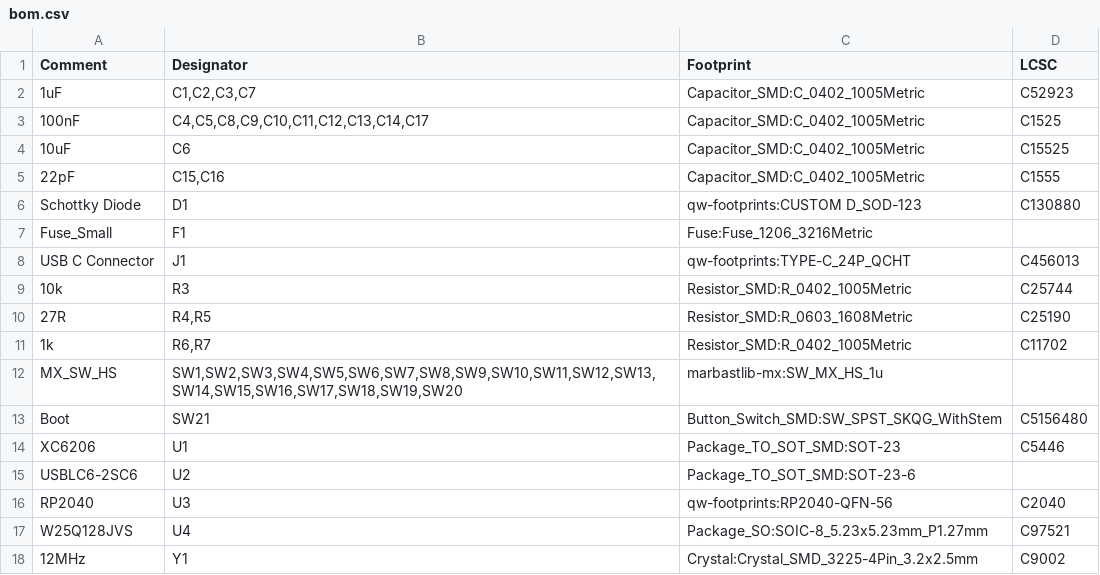
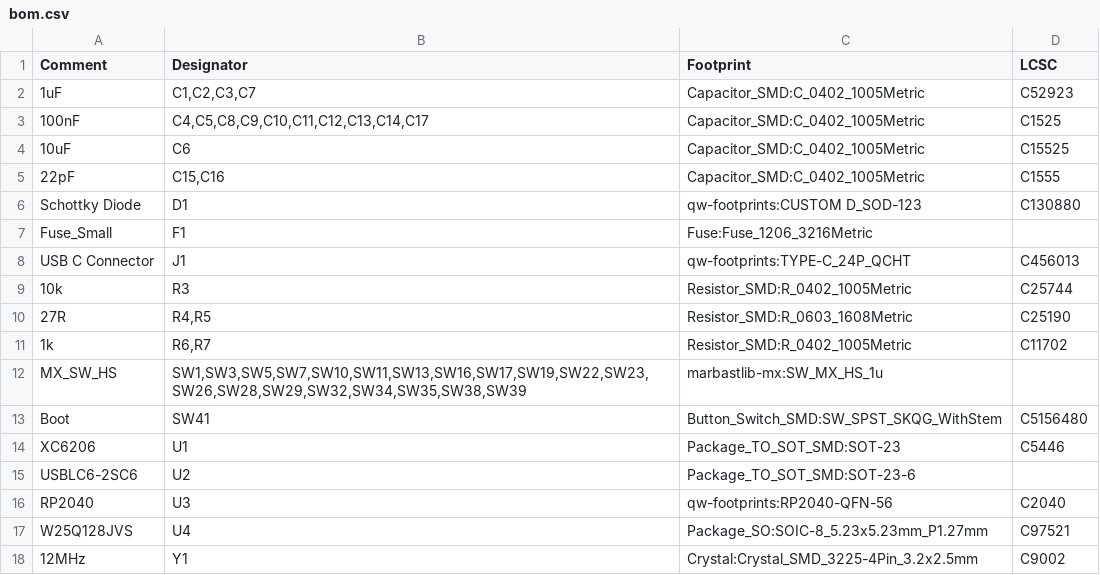
Before and after one commit to Armastardo/OpenRectangle, a CSV file: fabrication/bom.csv, drawn as a sheet.

```diff
--- a/fabrication/bom.csv
+++ b/fabrication/bom.csv
@@ -11,4 +11,4 @@ USB C Connector,J1,qw-footprints:TYPE-C_24P_QCHT,C456013
 1k,"R6,R7",Resistor_SMD:R_0402_1005Metric,C11702
-MX_SW_HS,"SW1,SW2,SW3,SW4,SW5,SW6,SW7,SW8,SW9,SW10,SW11,SW12,SW13,SW14,SW15,SW16,SW17,SW18,SW19,SW20",marbastlib-mx:SW_MX_HS_1u,
-Boot,SW21,Button_Switch_SMD:SW_SPST_SKQG_WithStem,C5156480
+MX_SW_HS,"SW1,SW3,SW5,SW7,SW10,SW11,SW13,SW16,SW17,SW19,SW22,SW23,SW26,SW28,SW29,SW32,SW34,SW35,SW38,SW39",marbastlib-mx:SW_MX_HS_1u,
+Boot,SW41,Button_Switch_SMD:SW_SPST_SKQG_WithStem,C5156480
 XC6206,U1,Package_TO_SOT_SMD:SOT-23,C5446
```
Also changed, not shown: fabrication/pos.csv, 43 other files.
